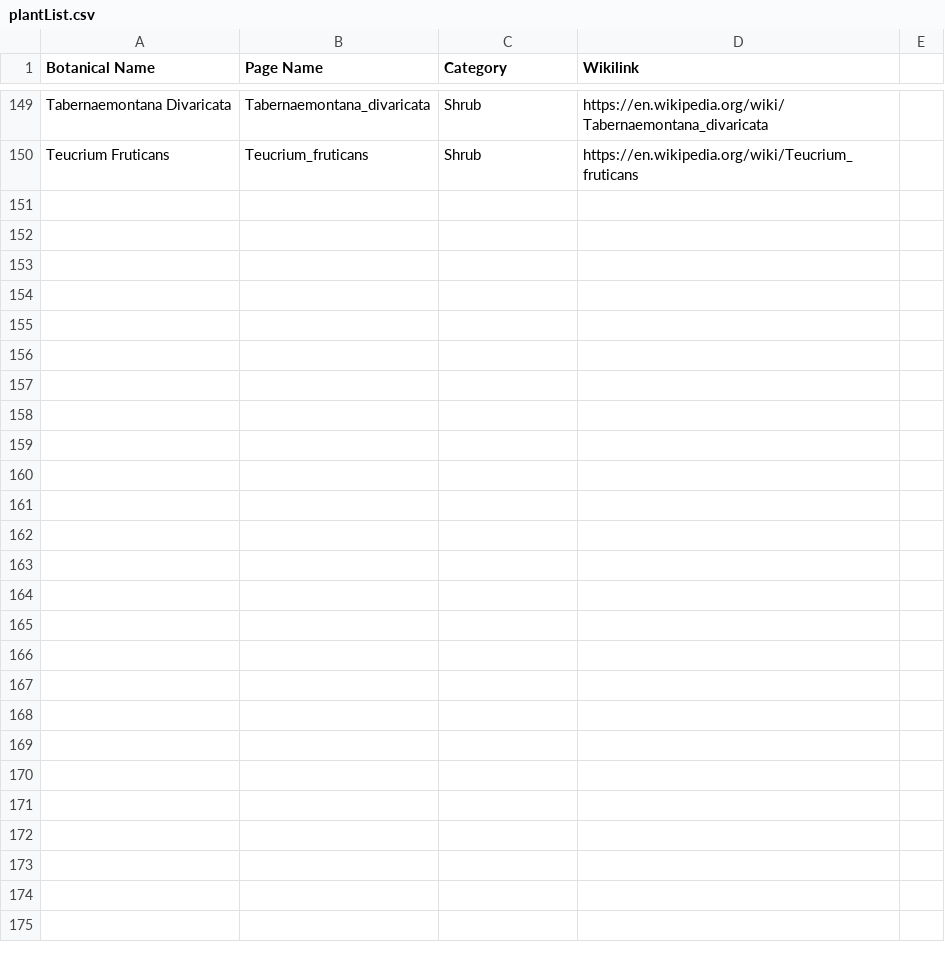
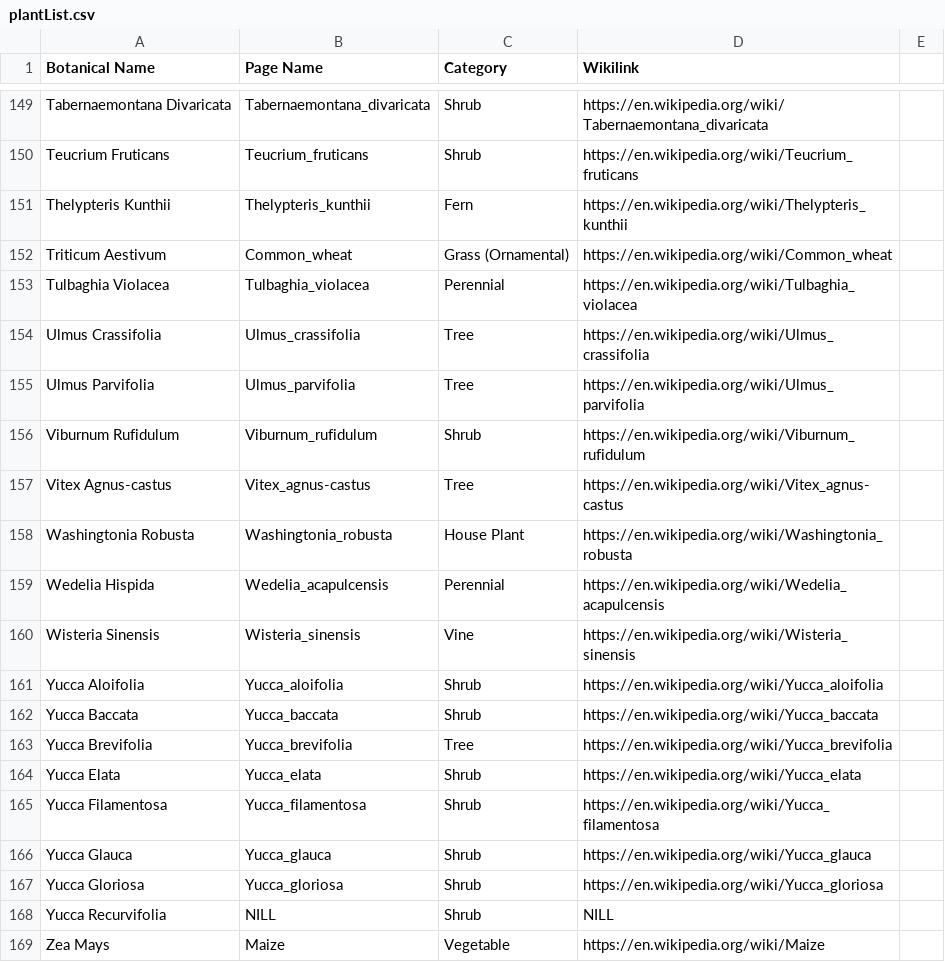
Before and after one commit to Sarfarazsajjad/Plantagg-NLP, a CSV file: NLP_process/plantList.csv, drawn as a sheet; only a part is shown, gaps mark what is left out; the diff covers the shown part only; the diff names each change by its address in the sheet, - before the commit and + after, or states it on an @@ line.

Commit message:
data update

```diff
--- a/NLP_process/plantList.csv
+++ b/NLP_process/plantList.csv
+row 151: Thelypteris Kunthii | Thelypteris_kunthii | Fern | https://en.wikipedia.org/wiki/Thelypteris_kunthii
+row 152: Triticum Aestivum | Common_wheat | Grass (Ornamental) | https://en.wikipedia.org/wiki/Common_wheat
+row 153: Tulbaghia Violacea | Tulbaghia_violacea | Perennial | https://en.wikipedia.org/wiki/Tulbaghia_violacea
+row 154: Ulmus Crassifolia | Ulmus_crassifolia | Tree | https://en.wikipedia.org/wiki/Ulmus_crassifolia
+row 155: Ulmus Parvifolia | Ulmus_parvifolia | Tree | https://en.wikipedia.org/wiki/Ulmus_parvifolia
+row 156: Viburnum Rufidulum | Viburnum_rufidulum | Shrub | https://en.wikipedia.org/wiki/Viburnum_rufidulum
+row 157: Vitex Agnus-castus | Vitex_agnus-castus | Tree | https://en.wikipedia.org/wiki/Vitex_agnus-castus
+row 158: Washingtonia Robusta | Washingtonia_robusta | House Plant | https://en.wikipedia.org/wiki/Washingtonia_robusta
+row 159: Wedelia Hispida | Wedelia_acapulcensis | Perennial | https://en.wikipedia.org/wiki/Wedelia_acapulcensis
+row 160: Wisteria Sinensis | Wisteria_sinensis | Vine | https://en.wikipedia.org/wiki/Wisteria_sinensis
+row 161: Yucca Aloifolia | Yucca_aloifolia | Shrub | https://en.wikipedia.org/wiki/Yucca_aloifolia
+row 162: Yucca Baccata | Yucca_baccata | Shrub | https://en.wikipedia.org/wiki/Yucca_baccata
+row 163: Yucca Brevifolia | Yucca_brevifolia | Tree | https://en.wikipedia.org/wiki/Yucca_brevifolia
+row 164: Yucca Elata | Yucca_elata | Shrub | https://en.wikipedia.org/wiki/Yucca_elata
+row 165: Yucca Filamentosa | Yucca_filamentosa | Shrub | https://en.wikipedia.org/wiki/Yucca_filamentosa
+row 166: Yucca Glauca | Yucca_glauca | Shrub | https://en.wikipedia.org/wiki/Yucca_glauca
+row 167: Yucca Gloriosa | Yucca_gloriosa | Shrub | https://en.wikipedia.org/wiki/Yucca_gloriosa
+row 168: Yucca Recurvifolia | NILL | Shrub | NILL
+row 169: Zea Mays | Maize | Vegetable | https://en.wikipedia.org/wiki/Maize
```
Also changed, not shown: 31 added rows elsewhere in this file, 1 other file.
